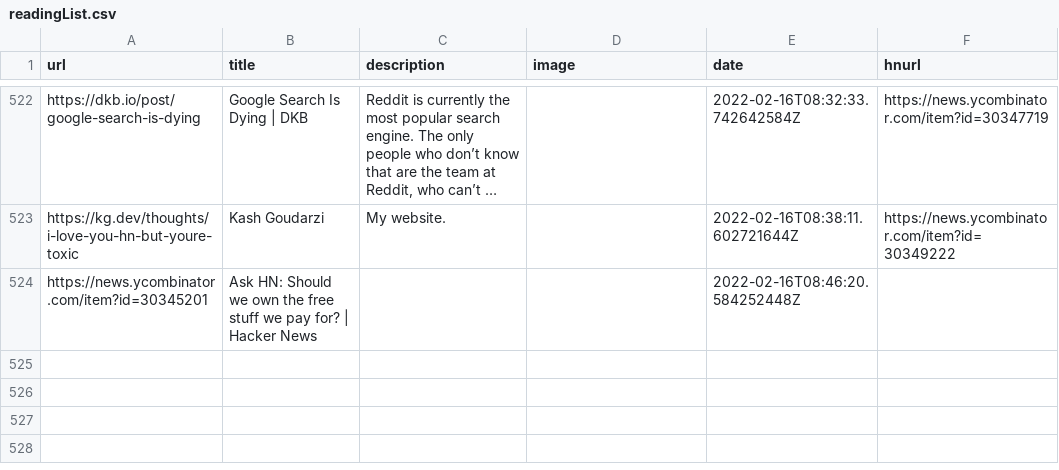
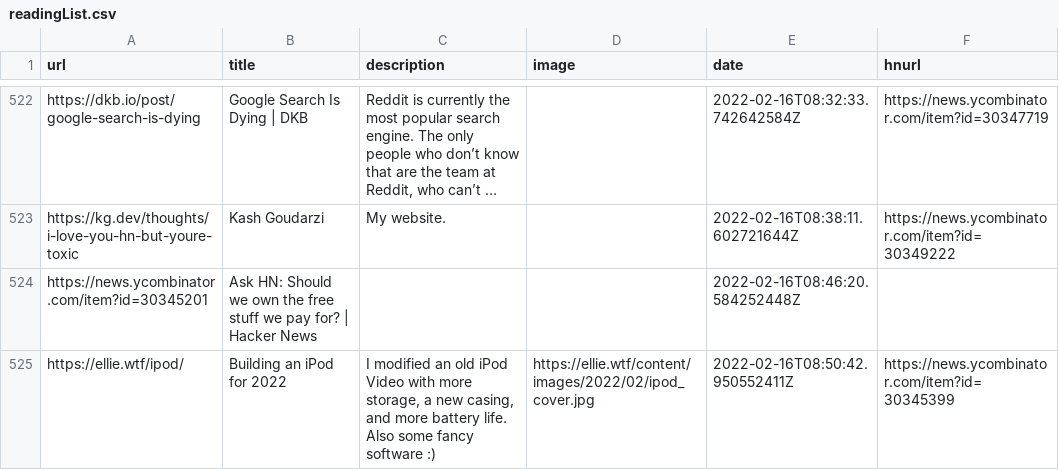
Before and after one commit to codemicro/readingList, a CSV file: readingList.csv, drawn as a sheet; only a part is shown, gaps mark what is left out; long unchanged cells end in ….

Commit message:
Automated reading list update at 16 Feb 22 08:50 UTC

```diff
--- a/readingList.csv
+++ b/readingList.csv
@@ -524 +524,2 @@ https://kg.dev/thoughts/i-love-you-hn-but-youre-toxic,Kash Goudarzi,My website.,
 https://news.ycombinator.com/item?id=30345201,Ask HN: Should we own the free stuff we pay for? | Hacker News,,,2022-02-16T08:46:20.584252448Z,
+https://ellie.wtf/ipod/,Building an iPod for 2022,"I modified an old iPod Video with more storage, a new casing, and more battery life. Also some fancy software :)",https://ellie.wtf/content/images/2022/02/ipod_cover.jpg,2022-02-16T08:50:42.950552411Z,https://news.ycombinator.com/item?id=30345399
```
